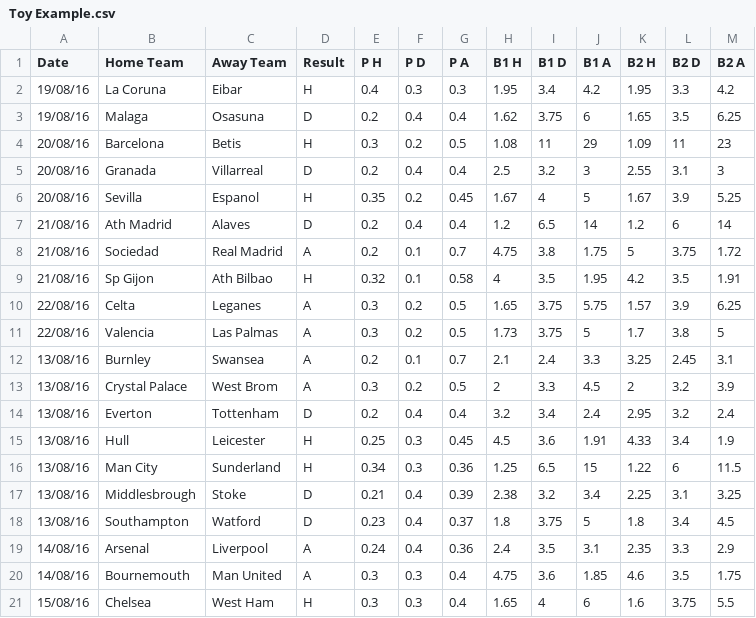
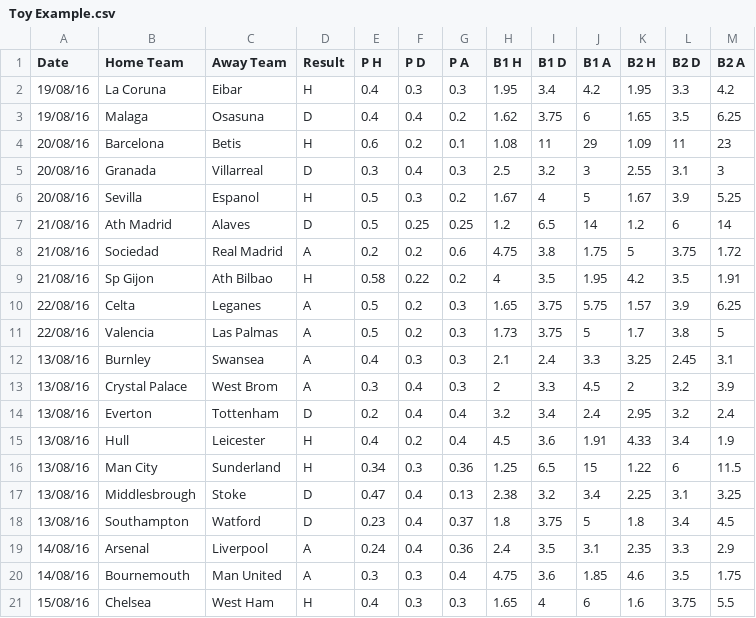
Before and after one commit to ndehouche/accumulator, a CSV file: Toy Example.csv, drawn as a sheet.

Commit message:
Update Toy Example.csv

```diff
--- a/Toy Example.csv
+++ b/Toy Example.csv
@@ -2,17 +2,17 @@ Date,Home Team,Away Team,Result,P H,P D,P A,B1 H,B1 D,B1 A,B2 H,B2 D,B2 A
 19/08/16,La Coruna,Eibar,H,0.4,0.3,0.3,1.95,3.4,4.2,1.95,3.3,4.2
-19/08/16,Malaga,Osasuna,D,0.2,0.4,0.4,1.62,3.75,6,1.65,3.5,6.25
-20/08/16,Barcelona,Betis,H,0.3,0.2,0.5,1.08,11,29,1.09,11,23
-20/08/16,Granada,Villarreal,D,0.2,0.4,0.4,2.5,3.2,3,2.55,3.1,3
-20/08/16,Sevilla,Espanol,H,0.35,0.2,0.45,1.67,4,5,1.67,3.9,5.25
-21/08/16,Ath Madrid,Alaves,D,0.2,0.4,0.4,1.2,6.5,14,1.2,6,14
-21/08/16,Sociedad,Real Madrid,A,0.2,0.1,0.7,4.75,3.8,1.75,5,3.75,1.72
-21/08/16,Sp Gijon,Ath Bilbao,H,0.32,0.1,0.58,4,3.5,1.95,4.2,3.5,1.91
-22/08/16,Celta,Leganes,A,0.3,0.2,0.5,1.65,3.75,5.75,1.57,3.9,6.25
-22/08/16,Valencia,Las Palmas,A,0.3,0.2,0.5,1.73,3.75,5,1.7,3.8,5
-13/08/16,Burnley,Swansea,A,0.2,0.1,0.7,2.1,2.4,3.3,3.25,2.45,3.1
-13/08/16,Crystal Palace,West Brom,A,0.3,0.2,0.5,2,3.3,4.5,2,3.2,3.9
+19/08/16,Malaga,Osasuna,D,0.4,0.4,0.2,1.62,3.75,6,1.65,3.5,6.25
+20/08/16,Barcelona,Betis,H,0.6,0.2,0.1,1.08,11,29,1.09,11,23
+20/08/16,Granada,Villarreal,D,0.3,0.4,0.3,2.5,3.2,3,2.55,3.1,3
+20/08/16,Sevilla,Espanol,H,0.5,0.3,0.2,1.67,4,5,1.67,3.9,5.25
+21/08/16,Ath Madrid,Alaves,D,0.5,0.25,0.25,1.2,6.5,14,1.2,6,14
+21/08/16,Sociedad,Real Madrid,A,0.2,0.2,0.6,4.75,3.8,1.75,5,3.75,1.72
+21/08/16,Sp Gijon,Ath Bilbao,H,0.58,0.22,0.2,4,3.5,1.95,4.2,3.5,1.91
+22/08/16,Celta,Leganes,A,0.5,0.2,0.3,1.65,3.75,5.75,1.57,3.9,6.25
+22/08/16,Valencia,Las Palmas,A,0.5,0.2,0.3,1.73,3.75,5,1.7,3.8,5
+13/08/16,Burnley,Swansea,A,0.4,0.3,0.3,2.1,2.4,3.3,3.25,2.45,3.1
+13/08/16,Crystal Palace,West Brom,A,0.3,0.4,0.3,2,3.3,4.5,2,3.2,3.9
 13/08/16,Everton,Tottenham,D,0.2,0.4,0.4,3.2,3.4,2.4,2.95,3.2,2.4
-13/08/16,Hull,Leicester,H,0.25,0.3,0.45,4.5,3.6,1.91,4.33,3.4,1.9
+13/08/16,Hull,Leicester,H,0.4,0.2,0.4,4.5,3.6,1.91,4.33,3.4,1.9
 13/08/16,Man City,Sunderland,H,0.34,0.3,0.36,1.25,6.5,15,1.22,6,11.5
-13/08/16,Middlesbrough,Stoke,D,0.21,0.4,0.39,2.38,3.2,3.4,2.25,3.1,3.25
+13/08/16,Middlesbrough,Stoke,D,0.47,0.4,0.13,2.38,3.2,3.4,2.25,3.1,3.25
 13/08/16,Southampton,Watford,D,0.23,0.4,0.37,1.8,3.75,5,1.8,3.4,4.5
@@ -20,2 +20,2 @@ Date,Home Team,Away Team,Result,P H,P D,P A,B1 H,B1 D,B1 A,B2 H,B2 D,B2 A
 14/08/16,Bournemouth,Man United,A,0.3,0.3,0.4,4.75,3.6,1.85,4.6,3.5,1.75
-15/08/16,Chelsea,West Ham,H,0.3,0.3,0.4,1.65,4,6,1.6,3.75,5.5
+15/08/16,Chelsea,West Ham,H,0.4,0.3,0.3,1.65,4,6,1.6,3.75,5.5
```
